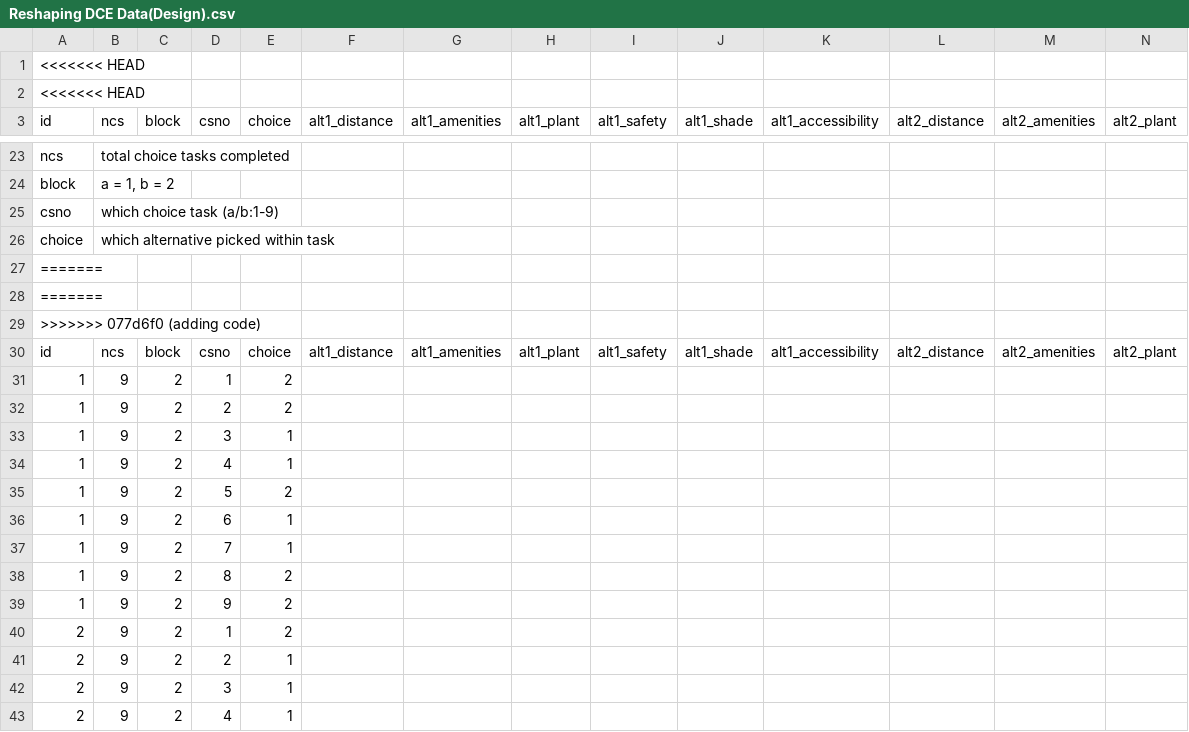
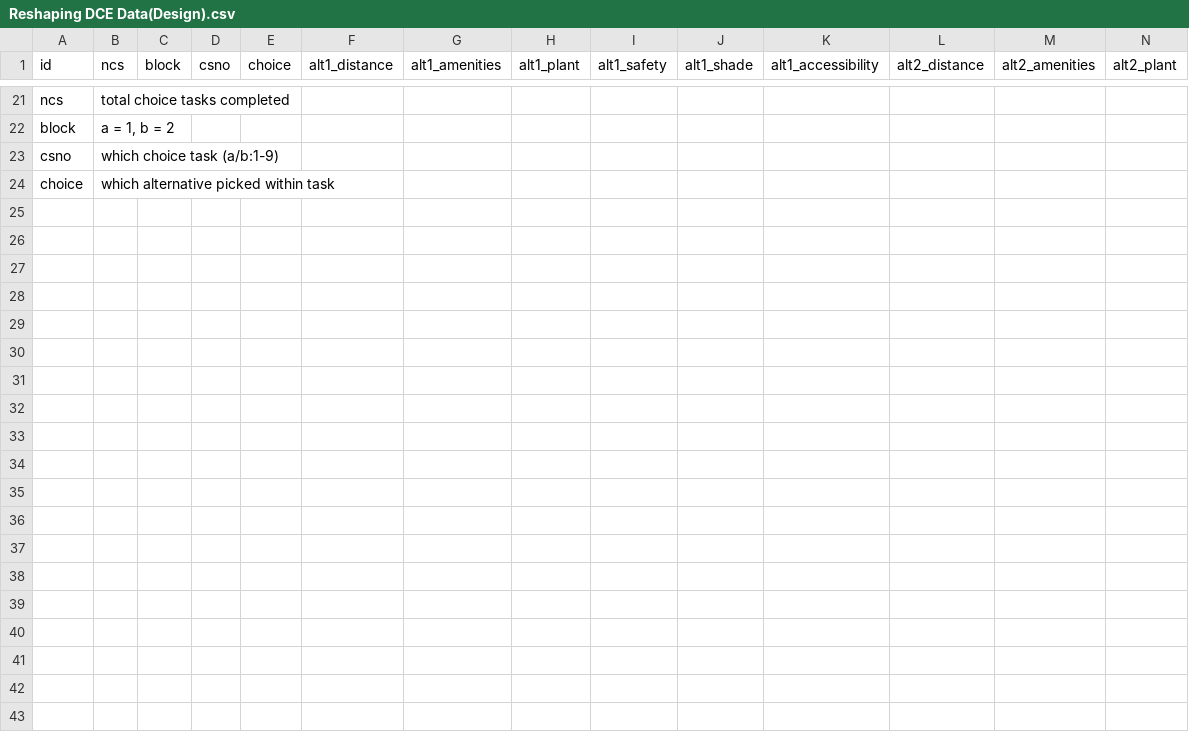
Before and after one commit to Blockmg/AZgreenspacepreferenceDCE, a CSV file: Reshaping DCE Data(Design).csv, drawn as a sheet; only a part is shown, gaps mark what is left out; rows hold the shown columns only; the diff covers the shown part only; the diff names each change by its address in the sheet, - before the commit and + after, or states it on an @@ line.

```diff
--- a/Reshaping DCE Data(Design).csv
+++ b/Reshaping DCE Data(Design).csv
-row 1: <<<<<<< HEAD
-row 2: <<<<<<< HEAD
-row 27: =======
-row 28: =======
-row 29: >>>>>>> 077d6f0 (adding code)
-row 30: id | ncs | block | csno | choice | alt1_distance | alt1_amenities | alt1_plant | alt1_safety | alt1_shade | alt1_accessibility | alt2_distance | alt2_amenities | alt2_plant
-row 31: 1 | 9 | 2 | 1 | 2
-row 32: 1 | 9 | 2 | 2 | 2
-row 33: 1 | 9 | 2 | 3 | 1
-row 34: 1 | 9 | 2 | 4 | 1
-row 35: 1 | 9 | 2 | 5 | 2
-row 36: 1 | 9 | 2 | 6 | 1
-row 37: 1 | 9 | 2 | 7 | 1
-row 38: 1 | 9 | 2 | 8 | 2
-row 39: 1 | 9 | 2 | 9 | 2
-row 40: 2 | 9 | 2 | 1 | 2
-row 41: 2 | 9 | 2 | 2 | 1
-row 42: 2 | 9 | 2 | 3 | 1
-row 43: 2 | 9 | 2 | 4 | 1
```
Also changed, not shown: 14 removed rows elsewhere in this file, 1 other file.
